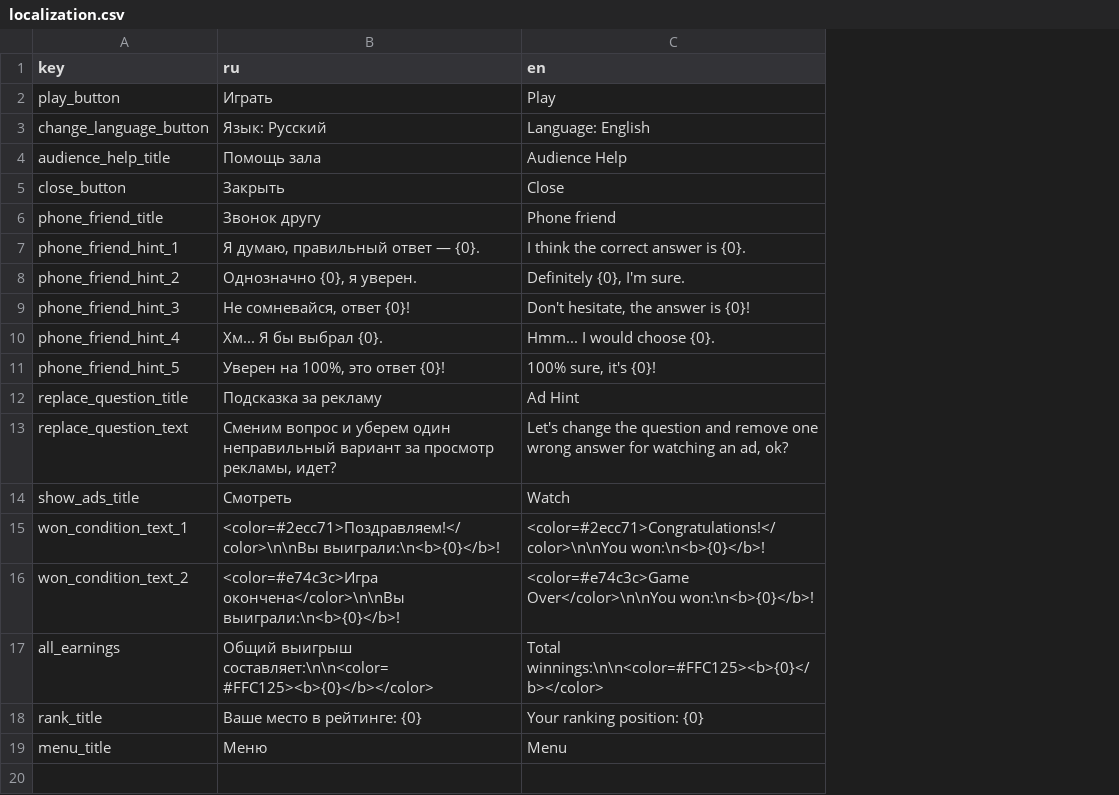
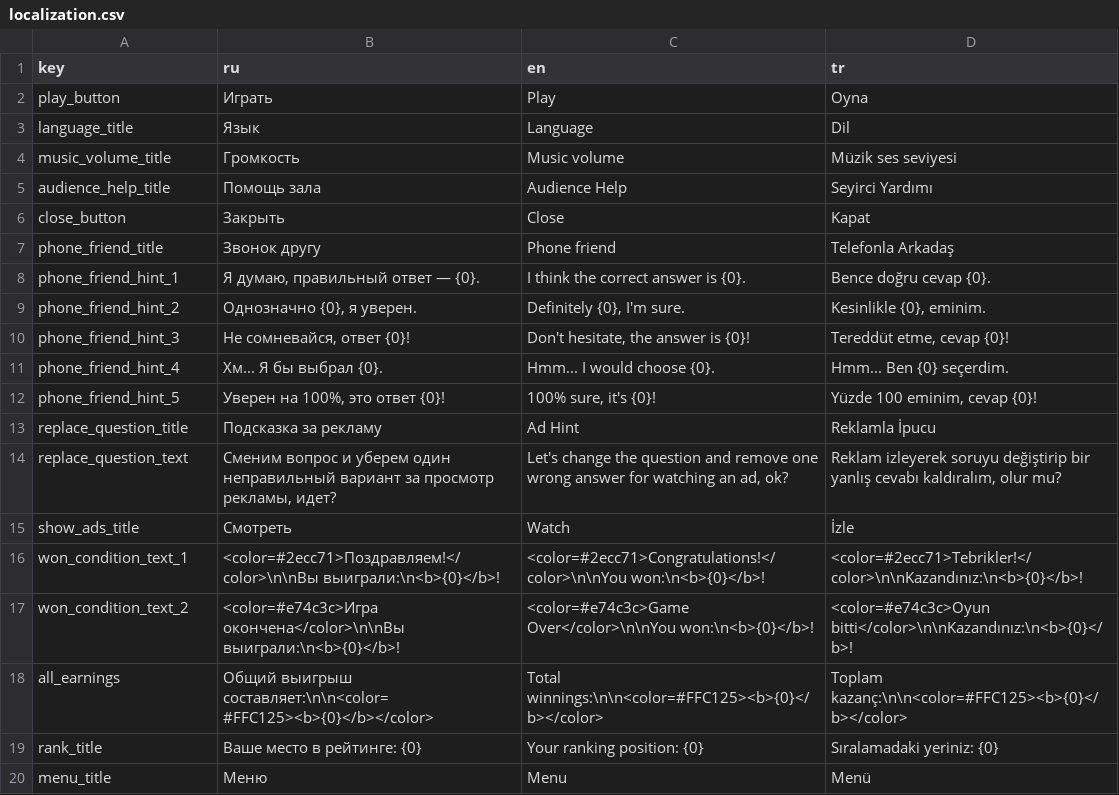
Before and after one commit to PalagutaAS/Millioner_Minecraft, a CSV file: Assets/Resources_moved/localization.csv, drawn as a sheet; removed rows and columns are numbered as before the commit, all else as after; the diff names each change by its address in the sheet, - before the commit and + after, or states it on an @@ line.

Commit message:
Appied color on prize ladder and popup text buttons. fixed states. Added slider and dropdown. Added tr localization.

```diff
--- a/Assets/Resources_moved/localization.csv
+++ b/Assets/Resources_moved/localization.csv
+column D (tr), row 2: Oyna; rows 5-20: Seyirci Yardımı | Kapat | Telefonla Arkadaş | Bence doğru cevap {0}. | Kesinlikle {0}, eminim. | Tereddüt etme, cevap {0}! | Hmm... Ben {0} seçerdim. | Yüzde 100 eminim, cevap {0}! | Reklamla İpucu | Reklam izleyerek soruyu değiştirip bir yanlış cevabı kaldıralım, olur mu? | İzle | <color=#2ecc71>Tebrikler!</color>\n\nKazandınız:\n<b>{0}</b>! | <color=#e74c3c>Oyun bitti</color>\n\nKazandınız:\n<b>{0}</b>! | Toplam kazanç:\n\n<color=#FFC125><b>{0}</b></color> | Sıralamadaki yeriniz: {0} | Menü
-row 3: change_language_button | Язык: Русский | Language: English
+row 3: language_title | Язык | Language | Dil
+row 4: music_volume_title | Громкость | Music volume | Müzik ses seviyesi
```
Also changed, not shown: 22 other files.
